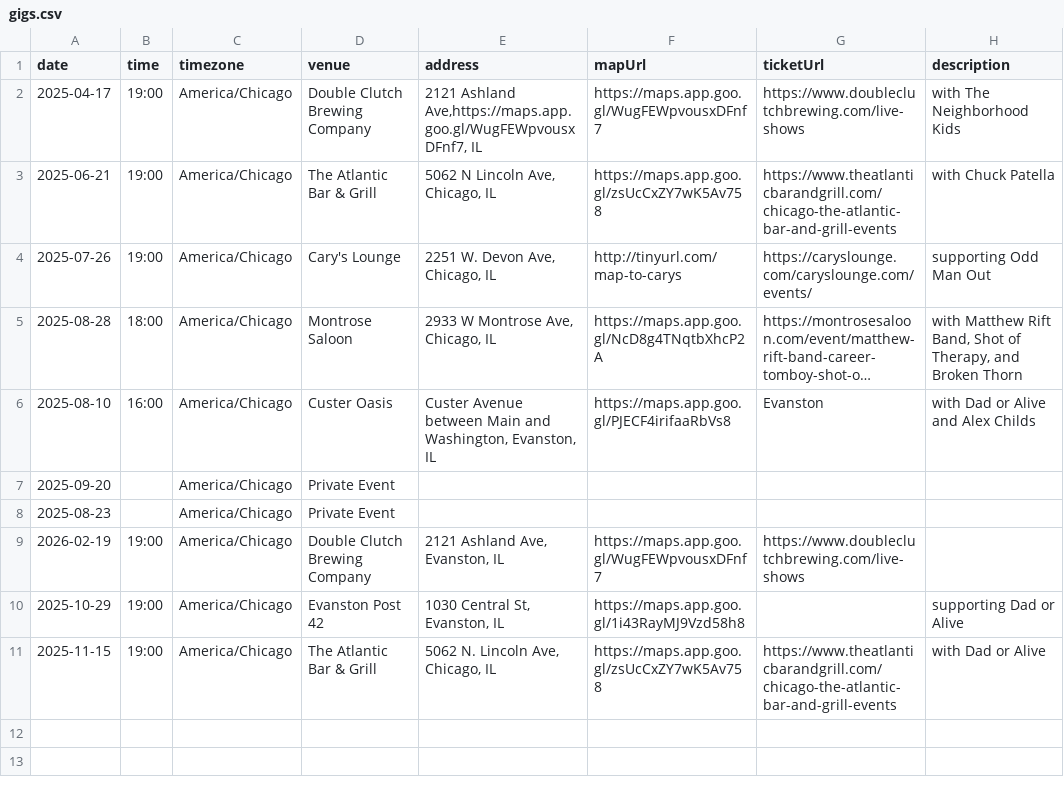
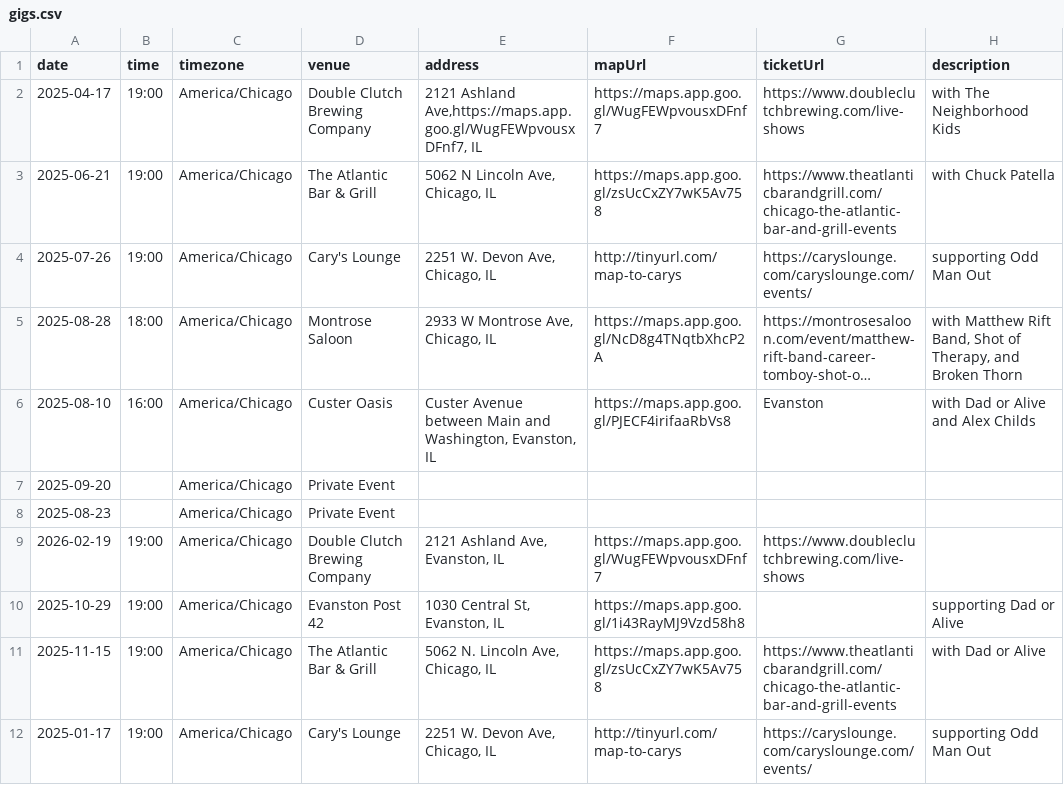
Before and after one commit to arlodesign/career-tomboy, a CSV file: src/data/gigs.csv, drawn as a sheet; long unchanged cells end in ….

Commit message:
Update gigs.csv

```diff
--- a/src/data/gigs.csv
+++ b/src/data/gigs.csv
@@ -11 +11,2 @@ date,time,timezone,venue,address,mapUrl,ticketUrl,description
 2025-11-15,19:00,America/Chicago,The Atlantic Bar & Grill,"5062 N. Lincoln Ave, Chicago, IL",https://maps.app.goo.gl/zsUcCxZY7wK5Av758,https://www.theatlanticbarandgrill.com/chicago-the-atlantic-bar-and-grill-events,with Dad or Alive
+2025-01-17,19:00,America/Chicago,Cary's Lounge,"2251 W. Devon Ave, Chicago, IL",http://tinyurl.com/map-to-carys,https://caryslounge.com/caryslounge.com/events/,supporting Odd Man Out
```
